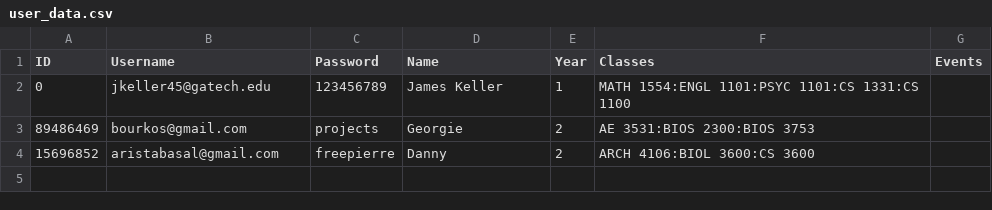
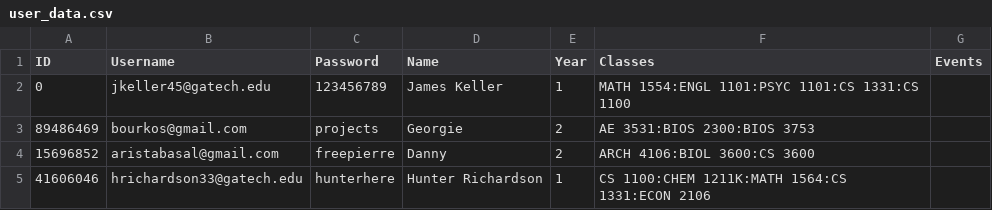
Before and after one commit to DhruvShah09/Carousel, a CSV file: user_data.csv, drawn as a sheet.

Commit message:
Update user_data.csv

```diff
--- a/user_data.csv
+++ b/user_data.csv
@@ -4 +4,2 @@ ID,Username,Password,Name,Year,Classes,Events
 15696852,aristabasal@gmail.com,freepierre,Danny,2,ARCH 4106:BIOL 3600:CS 3600,
+41606046,hrichardson33@gatech.edu,hunterhere,Hunter Richardson,1,CS 1100:CHEM 1211K:MATH 1564:CS 1331:ECON 2106,
```
